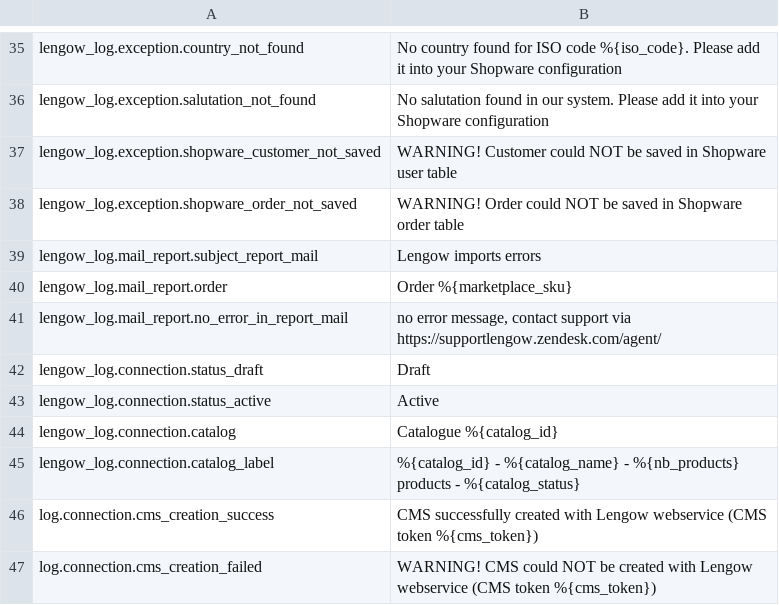
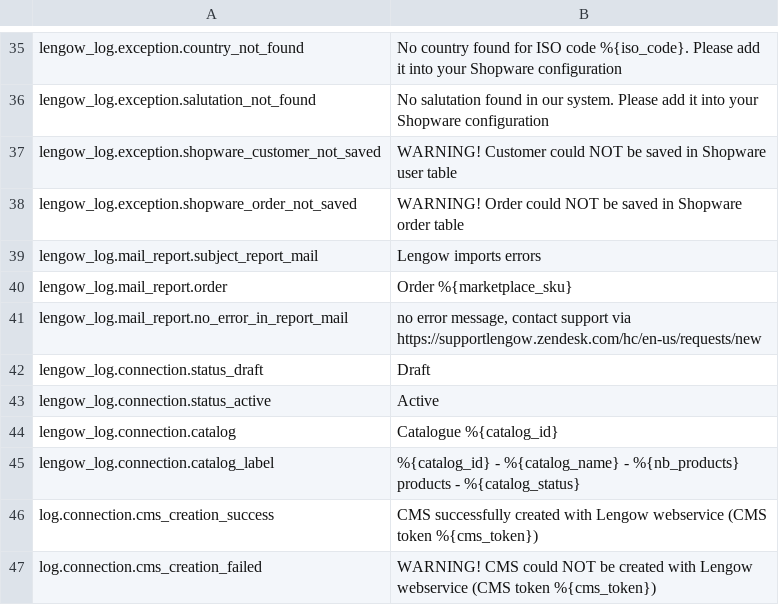
Before and after one commit to lengow/plugin-shopware6, a CSV file: src/Translations/en-GB.csv, drawn as a sheet; only a part is shown, gaps mark what is left out.

```diff
--- a/src/Translations/en-GB.csv
+++ b/src/Translations/en-GB.csv
@@ -40,3 +40,3 @@ lengow_log.mail_report.subject_report_mail|Lengow imports errors
 lengow_log.mail_report.order|Order %{marketplace_sku}
-lengow_log.mail_report.no_error_in_report_mail|no error message, contact support via https://supportlengow.zendesk.com/agent/
+lengow_log.mail_report.no_error_in_report_mail|no error message, contact support via https://supportlengow.zendesk.com/hc/en-us/requests/new
 lengow_log.connection.status_draft|Draft
```
Also changed, not shown: src/Config/checkmd5.csv, src/Translations/de-DE.csv, 44 other files.
